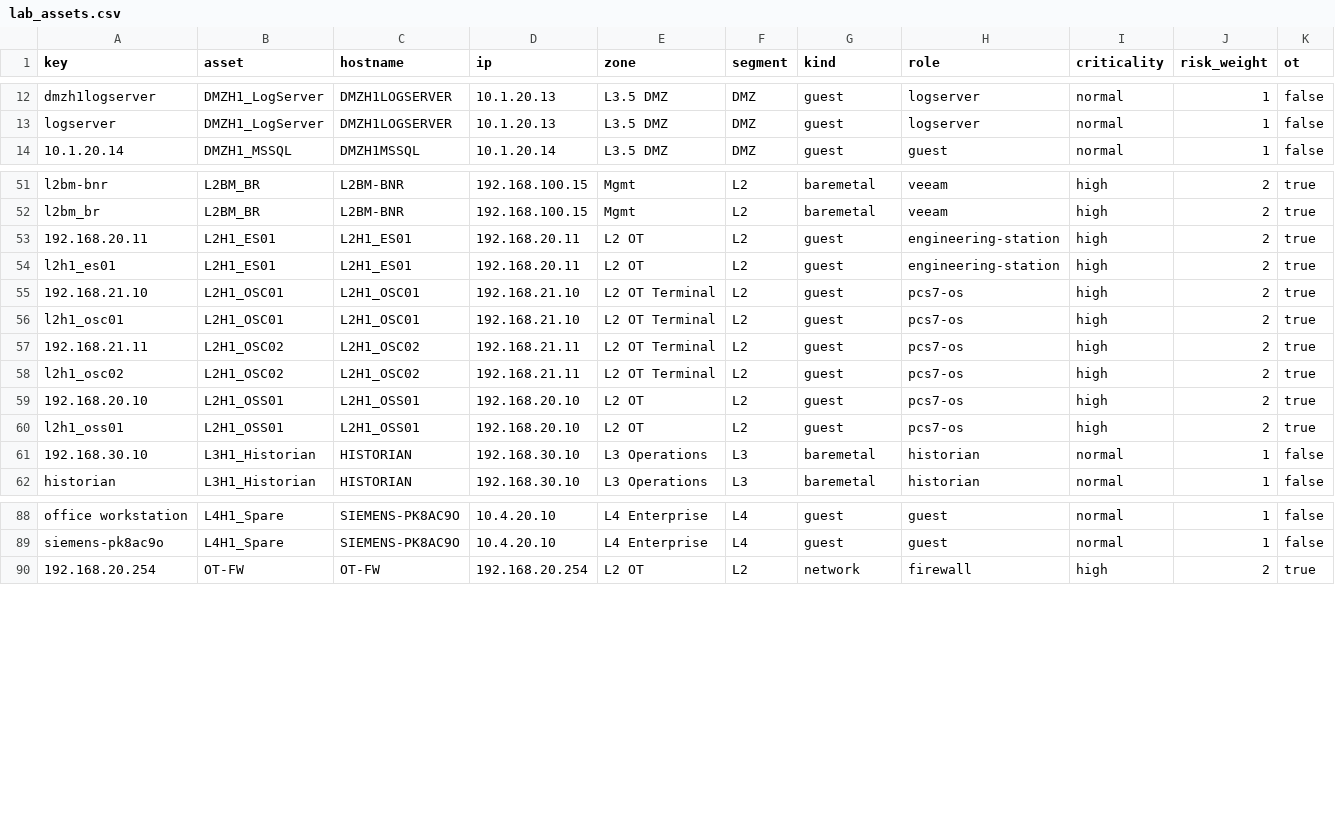
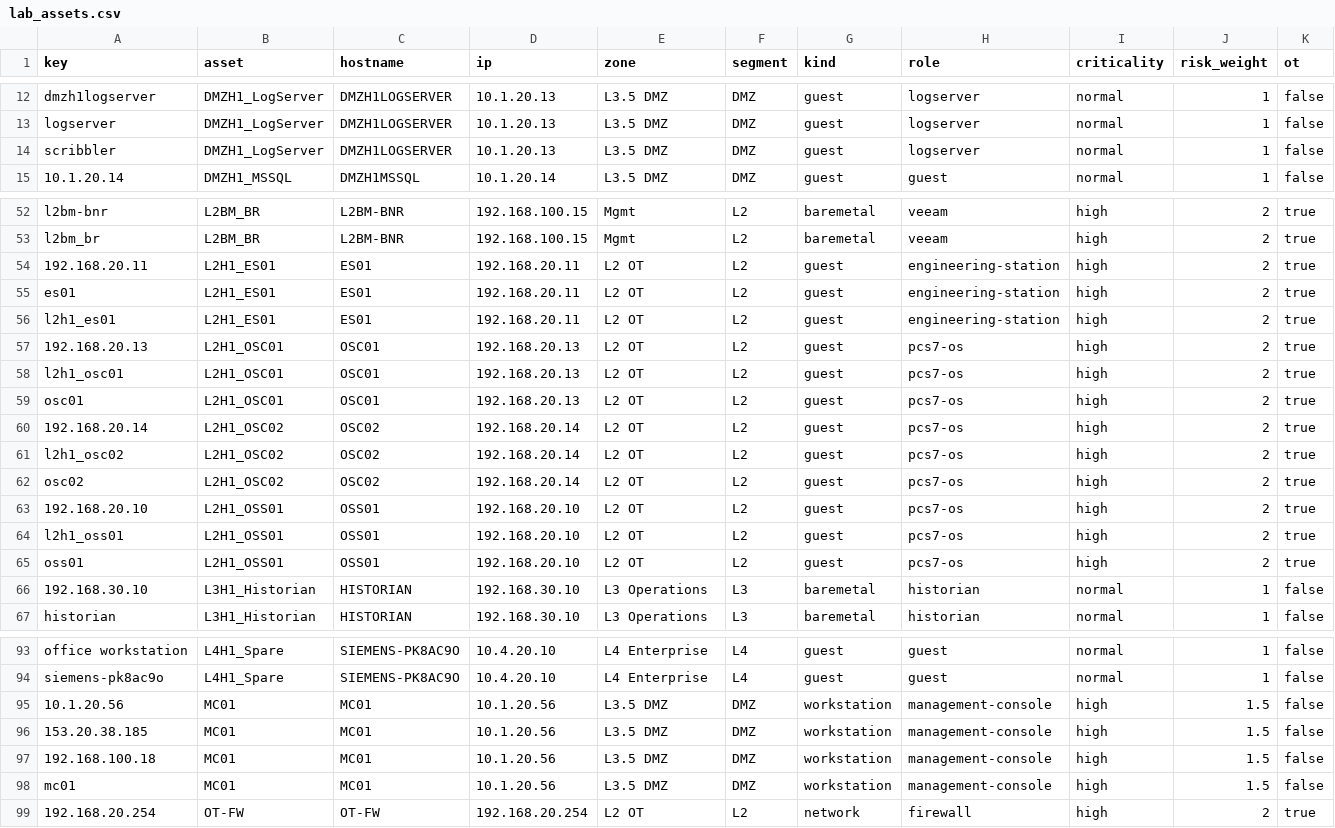
Before and after one commit to PaviOTsec/NGP_Lab, a CSV file: tools/splunk-uf/ds/apps/lab_security/lookups/lab_assets.csv, drawn as a sheet; only a part is shown, gaps mark what is left out.

Commit message:
Add inventory editor + L2 discovery tool
- backend: inventory_edit.py (+ tests), inventory model/routes
- frontend: Inventory screen, App/Dashboard/api/types wiring
- tools/l2-discovery/l2_discover.py; Splunk lab_assets refresh
- CLAUDE.md / inventory.example.yaml updates

```diff
--- a/tools/splunk-uf/ds/apps/lab_security/lookups/lab_assets.csv
+++ b/tools/splunk-uf/ds/apps/lab_security/lookups/lab_assets.csv
@@ -13,2 +13,3 @@ dmzh1logserver,DMZH1_LogServer,DMZH1LOGSERVER,10.1.20.13,L3.5 DMZ,DMZ,guest,logs
 logserver,DMZH1_LogServer,DMZH1LOGSERVER,10.1.20.13,L3.5 DMZ,DMZ,guest,logserver,normal,1,false
+scribbler,DMZH1_LogServer,DMZH1LOGSERVER,10.1.20.13,L3.5 DMZ,DMZ,guest,logserver,normal,1,false
 10.1.20.14,DMZH1_MSSQL,DMZH1MSSQL,10.1.20.14,L3.5 DMZ,DMZ,guest,guest,normal,1,false
@@ -52,10 +53,14 @@ l2bm-bnr,L2BM_BR,L2BM-BNR,192.168.100.15,Mgmt,L2,baremetal,veeam,high,2,true
 l2bm_br,L2BM_BR,L2BM-BNR,192.168.100.15,Mgmt,L2,baremetal,veeam,high,2,true
-192.168.20.11,L2H1_ES01,L2H1_ES01,192.168.20.11,L2 OT,L2,guest,engineering-station,high,2,true
-l2h1_es01,L2H1_ES01,L2H1_ES01,192.168.20.11,L2 OT,L2,guest,engineering-station,high,2,true
-192.168.21.10,L2H1_OSC01,L2H1_OSC01,192.168.21.10,L2 OT Terminal,L2,guest,pcs7-os,high,2,true
-l2h1_osc01,L2H1_OSC01,L2H1_OSC01,192.168.21.10,L2 OT Terminal,L2,guest,pcs7-os,high,2,true
-192.168.21.11,L2H1_OSC02,L2H1_OSC02,192.168.21.11,L2 OT Terminal,L2,guest,pcs7-os,high,2,true
-l2h1_osc02,L2H1_OSC02,L2H1_OSC02,192.168.21.11,L2 OT Terminal,L2,guest,pcs7-os,high,2,true
-192.168.20.10,L2H1_OSS01,L2H1_OSS01,192.168.20.10,L2 OT,L2,guest,pcs7-os,high,2,true
-l2h1_oss01,L2H1_OSS01,L2H1_OSS01,192.168.20.10,L2 OT,L2,guest,pcs7-os,high,2,true
+192.168.20.11,L2H1_ES01,ES01,192.168.20.11,L2 OT,L2,guest,engineering-station,high,2,true
+es01,L2H1_ES01,ES01,192.168.20.11,L2 OT,L2,guest,engineering-station,high,2,true
+l2h1_es01,L2H1_ES01,ES01,192.168.20.11,L2 OT,L2,guest,engineering-station,high,2,true
+192.168.20.13,L2H1_OSC01,OSC01,192.168.20.13,L2 OT,L2,guest,pcs7-os,high,2,true
+l2h1_osc01,L2H1_OSC01,OSC01,192.168.20.13,L2 OT,L2,guest,pcs7-os,high,2,true
+osc01,L2H1_OSC01,OSC01,192.168.20.13,L2 OT,L2,guest,pcs7-os,high,2,true
+192.168.20.14,L2H1_OSC02,OSC02,192.168.20.14,L2 OT,L2,guest,pcs7-os,high,2,true
+l2h1_osc02,L2H1_OSC02,OSC02,192.168.20.14,L2 OT,L2,guest,pcs7-os,high,2,true
+osc02,L2H1_OSC02,OSC02,192.168.20.14,L2 OT,L2,guest,pcs7-os,high,2,true
+192.168.20.10,L2H1_OSS01,OSS01,192.168.20.10,L2 OT,L2,guest,pcs7-os,high,2,true
+l2h1_oss01,L2H1_OSS01,OSS01,192.168.20.10,L2 OT,L2,guest,pcs7-os,high,2,true
+oss01,L2H1_OSS01,OSS01,192.168.20.10,L2 OT,L2,guest,pcs7-os,high,2,true
 192.168.30.10,L3H1_Historian,HISTORIAN,192.168.30.10,L3 Operations,L3,baremetal,historian,normal,1,false
@@ -89,2 +94,6 @@ office workstation,L4H1_Spare,SIEMENS-PK8AC9O,10.4.20.10,L4 Enterprise,L4,guest,
 siemens-pk8ac9o,L4H1_Spare,SIEMENS-PK8AC9O,10.4.20.10,L4 Enterprise,L4,guest,guest,normal,1,false
+10.1.20.56,MC01,MC01,10.1.20.56,L3.5 DMZ,DMZ,workstation,management-console,high,1.5,false
+153.20.38.185,MC01,MC01,10.1.20.56,L3.5 DMZ,DMZ,workstation,management-console,high,1.5,false
+192.168.100.18,MC01,MC01,10.1.20.56,L3.5 DMZ,DMZ,workstation,management-console,high,1.5,false
+mc01,MC01,MC01,10.1.20.56,L3.5 DMZ,DMZ,workstation,management-console,high,1.5,false
 192.168.20.254,OT-FW,OT-FW,192.168.20.254,L2 OT,L2,network,firewall,high,2,true
```
Also changed, not shown: 17 other files.
